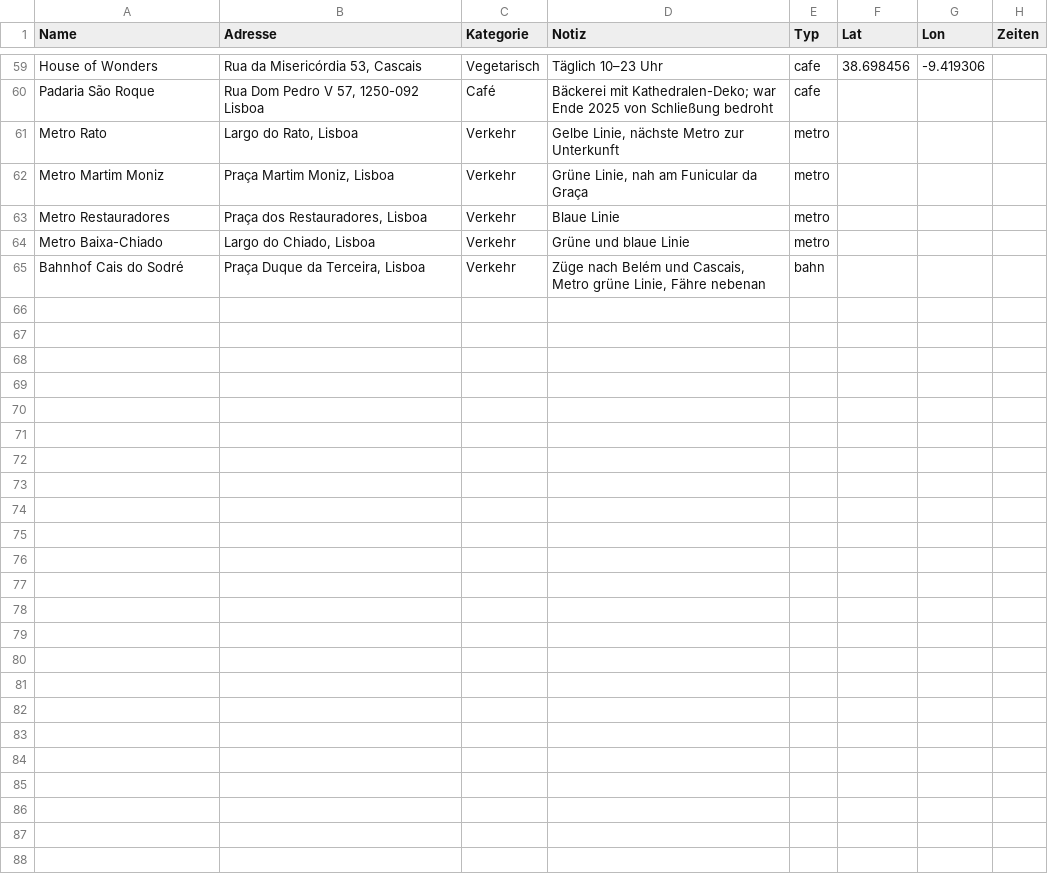
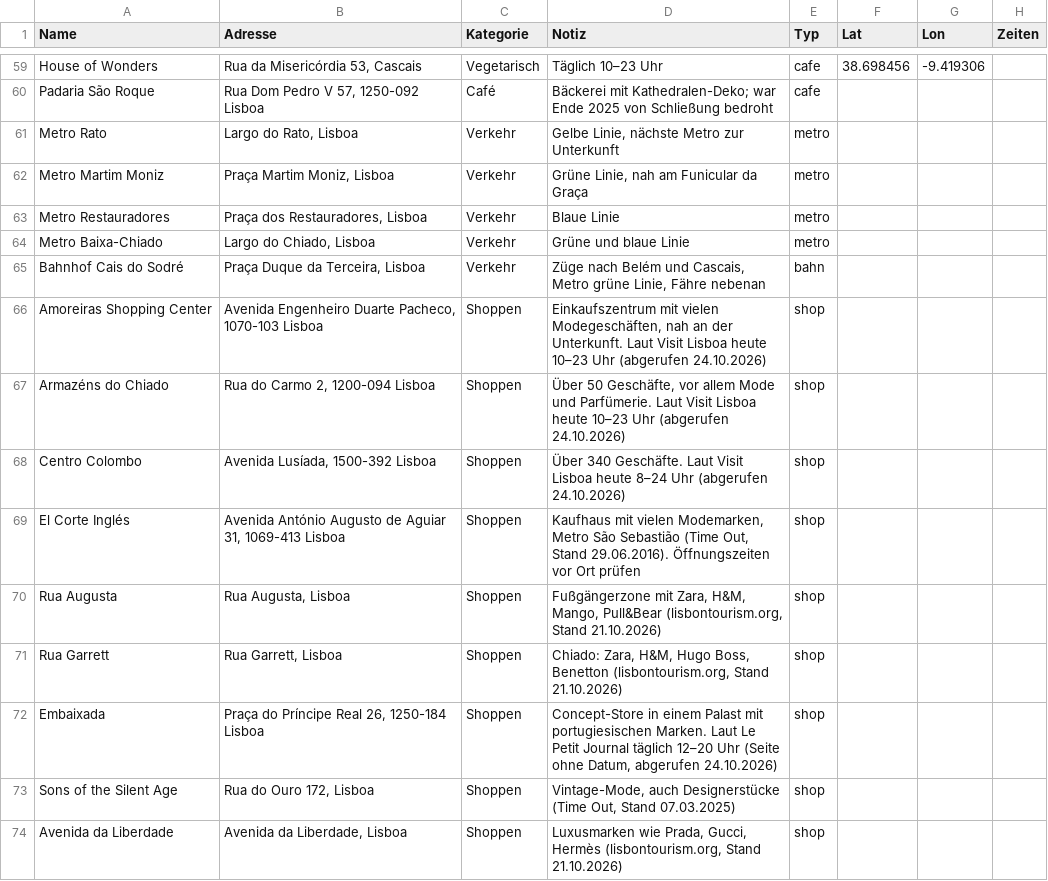
Before and after one commit to CUK999/Fasan-Karte, a CSV file: data/orte.csv, drawn as a sheet; only a part is shown, gaps mark what is left out; the diff names each change by its address in the sheet, - before the commit and + after, or states it on an @@ line.

```diff
--- a/data/orte.csv
+++ b/data/orte.csv
+row 66: Amoreiras Shopping Center | Avenida Engenheiro Duarte Pacheco, 1070-103 Lisboa | Shoppen | Einkaufszentrum mit vielen Modegeschäften, nah an der Unterkunft. Laut Visit Lisboa heute 10–23 Uhr (abgerufen 24.10.2026) | shop
+row 67: Armazéns do Chiado | Rua do Carmo 2, 1200-094 Lisboa | Shoppen | Über 50 Geschäfte, vor allem Mode und Parfümerie. Laut Visit Lisboa heute 10–23 Uhr (abgerufen 24.10.2026) | shop
+row 68: Centro Colombo | Avenida Lusíada, 1500-392 Lisboa | Shoppen | Über 340 Geschäfte. Laut Visit Lisboa heute 8–24 Uhr (abgerufen 24.10.2026) | shop
+row 69: El Corte Inglés | Avenida António Augusto de Aguiar 31, 1069-413 Lisboa | Shoppen | Kaufhaus mit vielen Modemarken, Metro São Sebastião (Time Out, Stand 29.06.2016). Öffnungszeiten vor Ort prüfen | shop
+row 70: Rua Augusta | Rua Augusta, Lisboa | Shoppen | Fußgängerzone mit Zara, H&M, Mango, Pull&Bear (lisbontourism.org, Stand 21.10.2026) | shop
+row 71: Rua Garrett | Rua Garrett, Lisboa | Shoppen | Chiado: Zara, H&M, Hugo Boss, Benetton (lisbontourism.org, Stand 21.10.2026) | shop
+row 72: Embaixada | Praça do Príncipe Real 26, 1250-184 Lisboa | Shoppen | Concept-Store in einem Palast mit portugiesischen Marken. Laut Le Petit Journal täglich 12–20 Uhr (Seite ohne Datum, abgerufen 24.10.2026) | shop
+row 73: Sons of the Silent Age | Rua do Ouro 172, Lisboa | Shoppen | Vintage-Mode, auch Designerstücke (Time Out, Stand 07.03.2025) | shop
+row 74: Avenida da Liberdade | Avenida da Liberdade, Lisboa | Shoppen | Luxusmarken wie Prada, Gucci, Hermès (lisbontourism.org, Stand 21.10.2026) | shop
```
Also changed, not shown: 4 other files.
